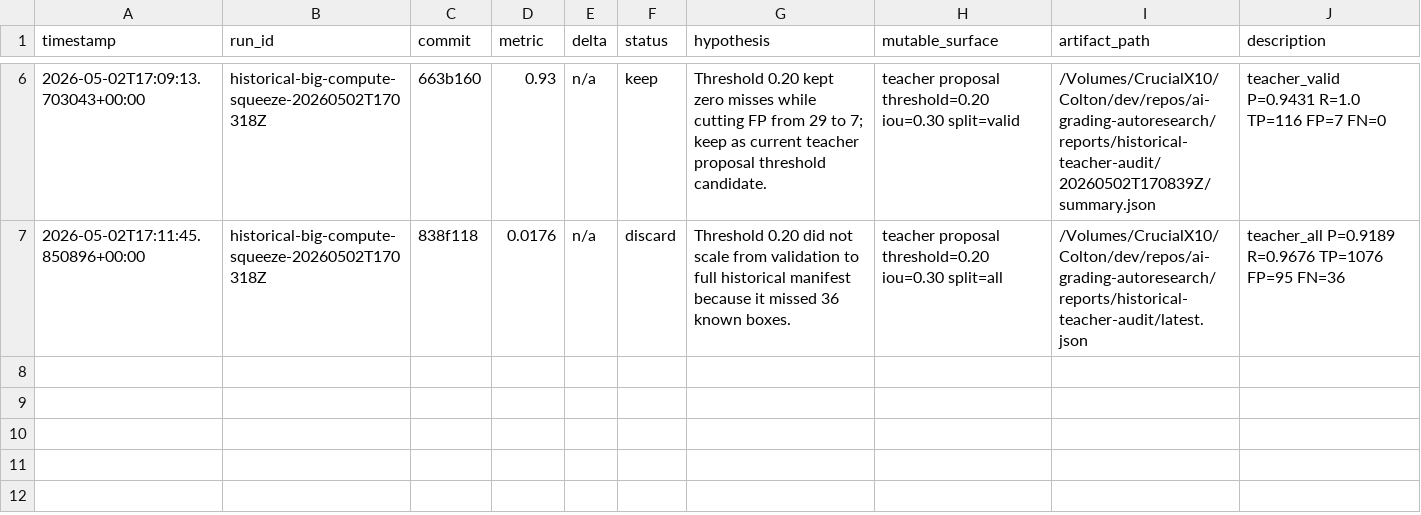
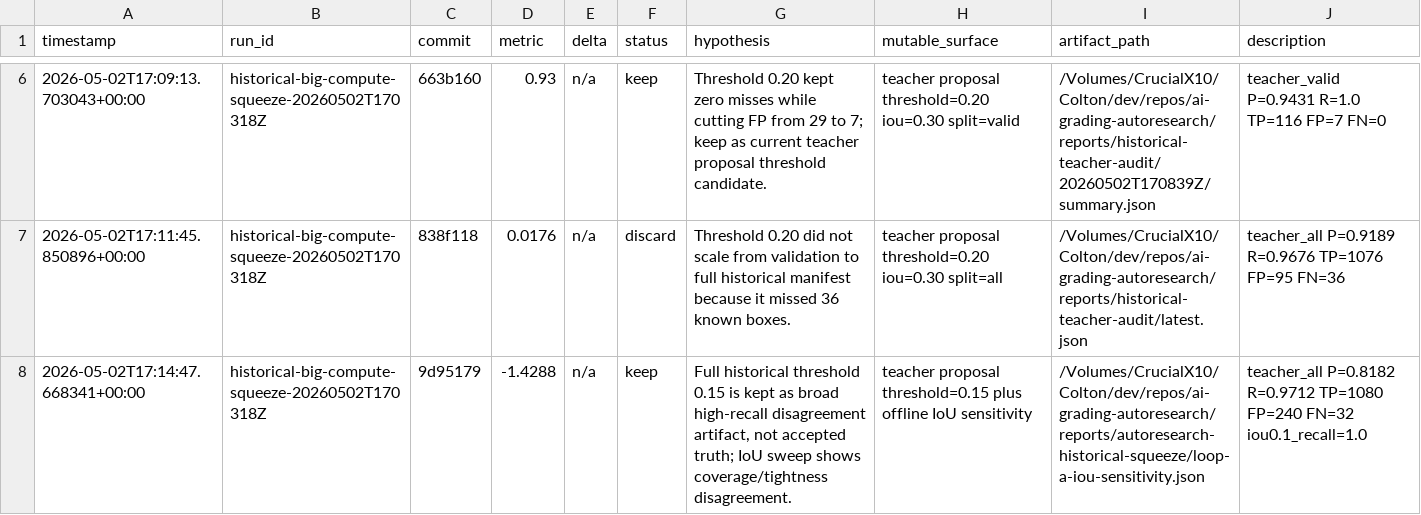
Before and after one commit to coltonheil/autoresearch, a TSV file: results/ai-grading-autoresearch/historical-big-compute-squeeze.tsv, drawn as a sheet; only a part is shown, gaps mark what is left out.

Commit message:
autoresearch historical squeeze: checkpoint full teacher iou analysis

```diff
--- a/results/ai-grading-autoresearch/historical-big-compute-squeeze.tsv
+++ b/results/ai-grading-autoresearch/historical-big-compute-squeeze.tsv
@@ -7 +7,2 @@ timestamp	run_id	commit	metric	delta	status	hypothesis	mutable_surface	artifact_
 2026-05-02T17:11:45.850896+00:00	historical-big-compute-squeeze-20260502T170318Z	838f118	0.0176	n/a	discard	Threshold 0.20 did not scale from validation to full historical manifest because it missed 36 known boxes.	teacher proposal threshold=0.20 iou=0.30 split=all	/Volumes/CrucialX10/Colton/dev/repos/ai-grading-autoresearch/reports/historical-teacher-audit/latest.json	teacher_all P=0.9189 R=0.9676 TP=1076 FP=95 FN=36
+2026-05-02T17:14:47.668341+00:00	historical-big-compute-squeeze-20260502T170318Z	9d95179	-1.4288	n/a	keep	Full historical threshold 0.15 is kept as broad high-recall disagreement artifact, not accepted truth; IoU sweep shows coverage/tightness disagreement.	teacher proposal threshold=0.15 plus offline IoU sensitivity	/Volumes/CrucialX10/Colton/dev/repos/ai-grading-autoresearch/reports/autoresearch-historical-squeeze/loop-a-iou-sensitivity.json	teacher_all P=0.8182 R=0.9712 TP=1080 FP=240 FN=32 iou0.1_recall=1.0
```
